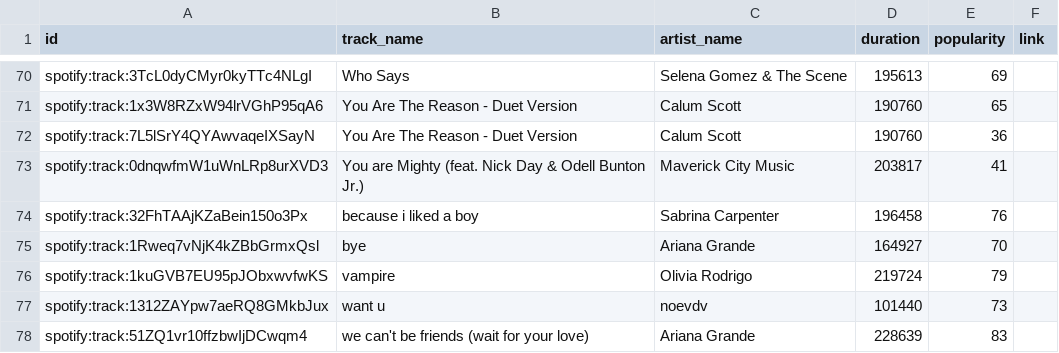
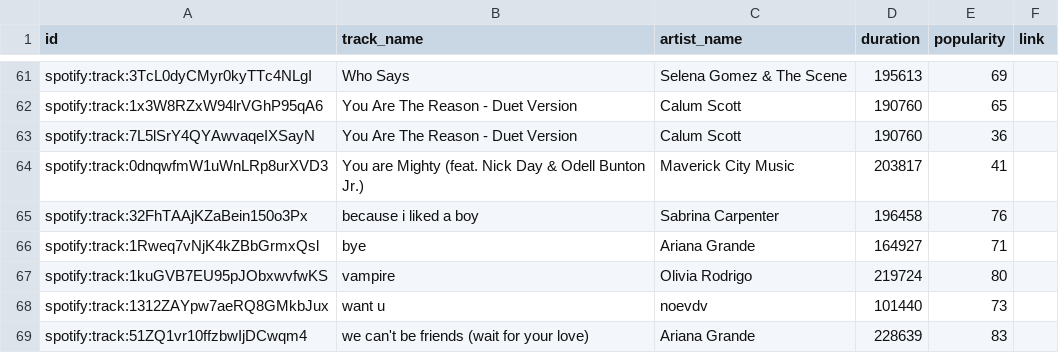
Before and after one commit to ifeomavera/ETL-pipeline-with-Postgres-and-Apache-Spark, a CSV file: all_top_tracks.csv, drawn as a sheet; only a part is shown, gaps mark what is left out; the diff covers the shown part only.

```diff
--- a/all_top_tracks.csv
+++ b/all_top_tracks.csv
@@ -74,4 +65,4 @@ spotify:track:0dnqwfmW1uWnLRp8urXVD3,You are Mighty (feat. Nick Day & Odell Bunt
 spotify:track:32FhTAAjKZaBein150o3Px,because i liked a boy,Sabrina Carpenter,196458,76,
-spotify:track:1Rweq7vNjK4kZBbGrmxQsl,bye,Ariana Grande,164927,70,
-spotify:track:1kuGVB7EU95pJObxwvfwKS,vampire,Olivia Rodrigo,219724,79,
+spotify:track:1Rweq7vNjK4kZBbGrmxQsl,bye,Ariana Grande,164927,71,
+spotify:track:1kuGVB7EU95pJObxwvfwKS,vampire,Olivia Rodrigo,219724,80,
 spotify:track:1312ZAYpw7aeRQ8GMkbJux,want u,noevdv,101440,73,
```
Also changed, not shown: 9 removed rows, 2 moved rows and 11 edited cells elsewhere in this file.
